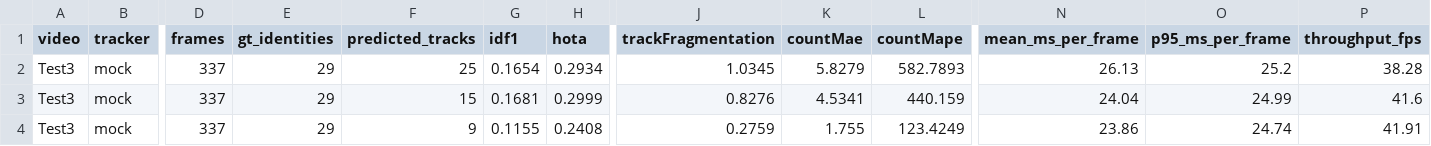
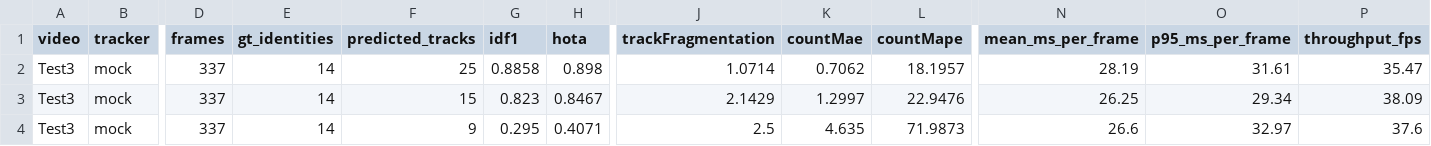
Before and after one commit to DerrickUnleashed/Mango, a CSV file: data/results/sweep/metrics.csv, drawn as a sheet; only a part is shown, gaps mark what is left out; the diff covers the shown part only; the diff names each change by its address in the sheet, - before the commit and + after, or states it on an @@ line.

Commit message:
chore: update data/results/sweep/metrics.csv

```diff
--- a/data/results/sweep/metrics.csv
+++ b/data/results/sweep/metrics.csv
-E2:E4 (gt_identities): 29
+E2:E4 (gt_identities): 14
-G2 (idf1): 0.1654
+G2 (idf1): 0.8858
-H2 (hota): 0.2934
+H2 (hota): 0.898
-J2 (trackFragmentation): 1.0345
+J2 (trackFragmentation): 1.0714
-K2 (countMae): 5.8279
+K2 (countMae): 0.7062
-L2 (countMape): 582.7893
+L2 (countMape): 18.1957
-N2 (mean_ms_per_frame): 26.13
+N2 (mean_ms_per_frame): 28.19
-O2 (p95_ms_per_frame): 25.2
+O2 (p95_ms_per_frame): 31.61
-P2 (throughput_fps): 38.28
+P2 (throughput_fps): 35.47
-G3 (idf1): 0.1681
+G3 (idf1): 0.823
-H3 (hota): 0.2999
+H3 (hota): 0.8467
-J3 (trackFragmentation): 0.8276
+J3 (trackFragmentation): 2.1429
-K3 (countMae): 4.5341
+K3 (countMae): 1.2997
-L3 (countMape): 440.159
+L3 (countMape): 22.9476
-N3 (mean_ms_per_frame): 24.04
+N3 (mean_ms_per_frame): 26.25
-O3 (p95_ms_per_frame): 24.99
+O3 (p95_ms_per_frame): 29.34
-P3 (throughput_fps): 41.6
+P3 (throughput_fps): 38.09
-G4 (idf1): 0.1155
+G4 (idf1): 0.295
-H4 (hota): 0.2408
+H4 (hota): 0.4071
-J4 (trackFragmentation): 0.2759
+J4 (trackFragmentation): 2.5
-K4 (countMae): 1.755
+K4 (countMae): 4.635
-L4 (countMape): 123.4249
+L4 (countMape): 71.9873
-N4 (mean_ms_per_frame): 23.86
+N4 (mean_ms_per_frame): 26.6
-O4 (p95_ms_per_frame): 24.74
+O4 (p95_ms_per_frame): 32.97
-P4 (throughput_fps): 41.91
+P4 (throughput_fps): 37.6
```
Also changed, not shown: 142 edited cells elsewhere in this file.
